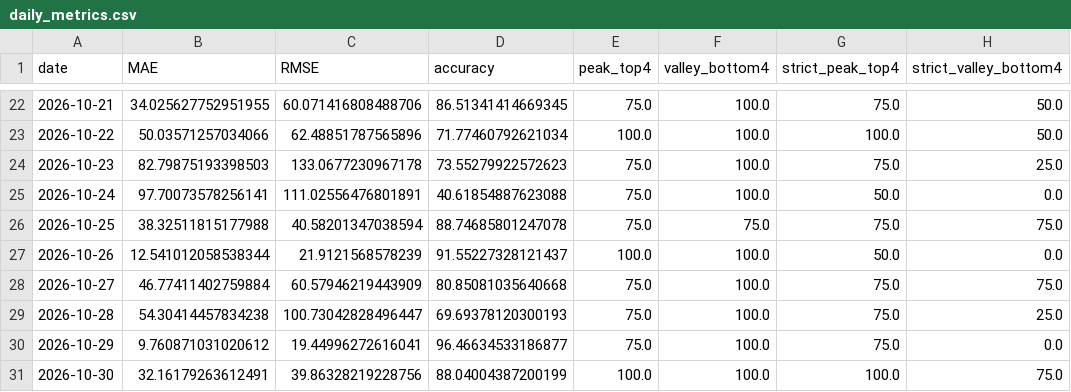
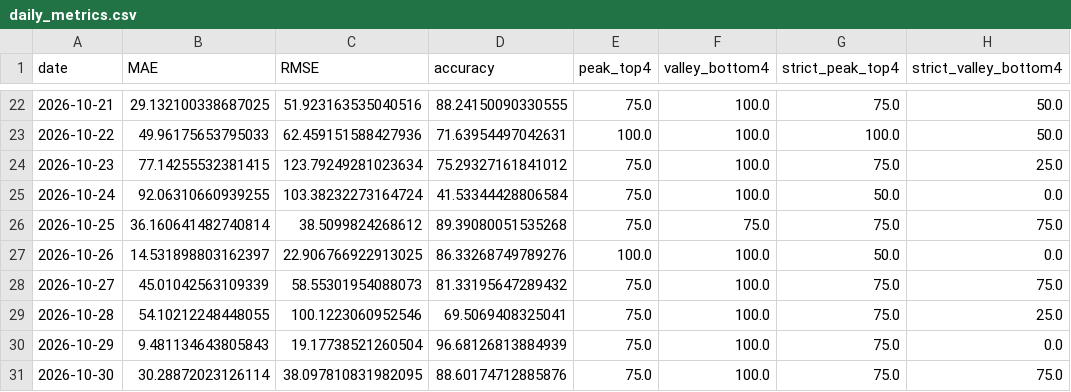
Before and after one commit to coolhz1/ningxia-d1-report, a CSV file: optimization/daily_metrics.csv, drawn as a sheet; only a part is shown, gaps mark what is left out; the diff covers the shown part only; the diff names each change by its address in the sheet, - before the commit and + after, or states it on an @@ line.

```diff
--- a/optimization/daily_metrics.csv
+++ b/optimization/daily_metrics.csv
-B22 (MAE): 34.025627752951955
+B22 (MAE): 29.132100338687025
-C22 (RMSE): 60.071416808488706
+C22 (RMSE): 51.923163535040516
-D22 (accuracy): 86.51341414669345
+D22 (accuracy): 88.24150090330555
-B23 (MAE): 50.03571257034066
+B23 (MAE): 49.96175653795033
-C23 (RMSE): 62.48851787565896
+C23 (RMSE): 62.459151588427936
-D23 (accuracy): 71.77460792621034
+D23 (accuracy): 71.63954497042631
-B24 (MAE): 82.79875193398503
+B24 (MAE): 77.14255532381415
-C24 (RMSE): 133.0677230967178
+C24 (RMSE): 123.79249281023634
-D24 (accuracy): 73.55279922572623
+D24 (accuracy): 75.29327161841012
-B25 (MAE): 97.70073578256141
+B25 (MAE): 92.06310660939255
-C25 (RMSE): 111.02556476801891
+C25 (RMSE): 103.38232273164724
-D25 (accuracy): 40.61854887623088
+D25 (accuracy): 41.53344428806584
-B26 (MAE): 38.32511815177988
+B26 (MAE): 36.160641482740814
-C26 (RMSE): 40.58201347038594
+C26 (RMSE): 38.5099824268612
-D26 (accuracy): 88.74685801247078
+D26 (accuracy): 89.39080051535268
-B27 (MAE): 12.541012058538344
+B27 (MAE): 14.531898803162397
-C27 (RMSE): 21.9121568578239
+C27 (RMSE): 22.906766922913025
-D27 (accuracy): 91.55227328121437
+D27 (accuracy): 86.33268749789276
-B28 (MAE): 46.77411402759884
+B28 (MAE): 45.01042563109339
-C28 (RMSE): 60.57946219443909
+C28 (RMSE): 58.55301954088073
-D28 (accuracy): 80.85081035640668
+D28 (accuracy): 81.33195647289432
-B29 (MAE): 54.30414457834238
+B29 (MAE): 54.10212248448055
-C29 (RMSE): 100.73042828496447
+C29 (RMSE): 100.1223060952546
-D29 (accuracy): 69.69378120300193
+D29 (accuracy): 69.5069408325041
-B30 (MAE): 9.760871031020612
+B30 (MAE): 9.481134643805843
-C30 (RMSE): 19.44996272616041
+C30 (RMSE): 19.17738521260504
-D30 (accuracy): 96.46634533186877
+D30 (accuracy): 96.68126813884939
-B31 (MAE): 32.16179263612491
+B31 (MAE): 30.28872023126114
-C31 (RMSE): 39.86328219228756
+C31 (RMSE): 38.097810831982095
-D31 (accuracy): 88.04004387200199
+D31 (accuracy): 88.60174712885876
-E31 (peak_top4): 100.0
+E31 (peak_top4): 75.0
-G31 (strict_peak_top4): 100.0
+G31 (strict_peak_top4): 75.0
```
Also changed, not shown: 78 edited cells elsewhere in this file, optimization/metrics.csv, optimization/monthly_metrics.csv, 40 other files.
